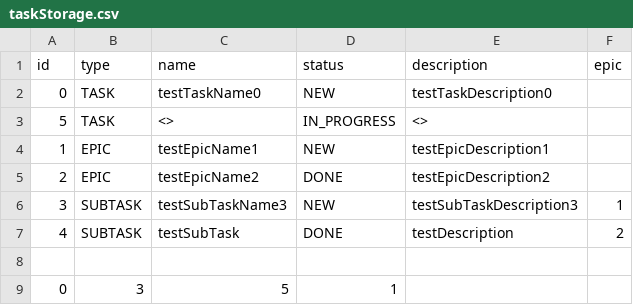
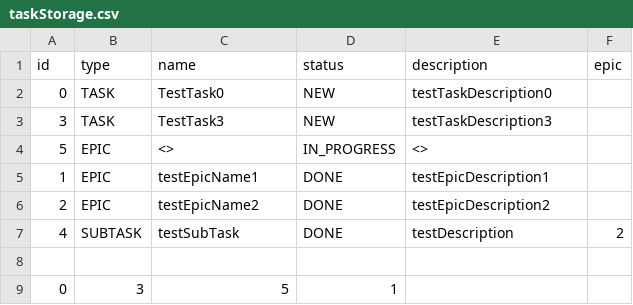
Before and after one commit to GordeevGleb/java-kanban, a CSV file: src/service/storage/taskStorage.csv, drawn as a sheet.

```diff
--- a/src/service/storage/taskStorage.csv
+++ b/src/service/storage/taskStorage.csv
@@ -1,7 +1,7 @@
 id,type,name,status,description,epic
-0,TASK,testTaskName0,NEW,testTaskDescription0,
-5,TASK,<>,IN_PROGRESS,<>,
-1,EPIC,testEpicName1,NEW,testEpicDescription1,
+0,TASK,TestTask0,NEW,testTaskDescription0,
+3,TASK,TestTask3,NEW,testTaskDescription3,
+5,EPIC,<>,IN_PROGRESS,<>,
+1,EPIC,testEpicName1,DONE,testEpicDescription1,
 2,EPIC,testEpicName2,DONE,testEpicDescription2,
-3,SUBTASK,testSubTaskName3,NEW,testSubTaskDescription3,1
 4,SUBTASK,testSubTask,DONE,testDescription,2
```
Also changed, not shown: 2 other files.
